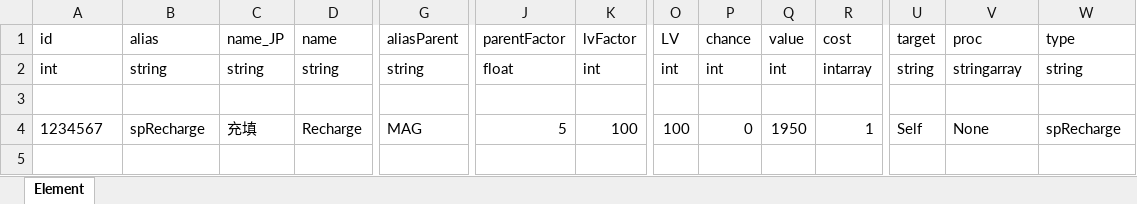
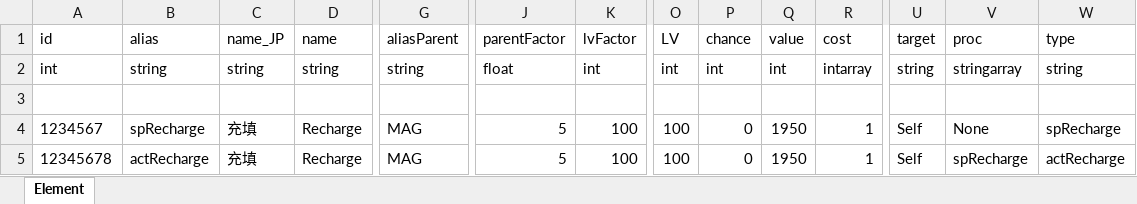
Before and after one commit to jason0320/PandaRodRechargeMod, an Excel workbook: Element/Element.xlsx, sheet Element, drawn as a sheet; only a part is shown, gaps mark what is left out; values as stored, in another font and other column widths than the file's, no borders; rows hold the shown columns only; the diff names each change by its address in the sheet, - before the commit and + after, or states it on an @@ line.

Commit message:
Add special ability as well

```diff
--- a/Element/Element.xlsx (sheet Element)
+++ b/Element/Element.xlsx (sheet Element)
+row 5: 12345678 | actRecharge | 充填 | Recharge | MAG | 5 | 100 | 100 | 0 | 1950 | 1 | Self | spRecharge | actRecharge
```
Also changed, not shown: 4 other files.
